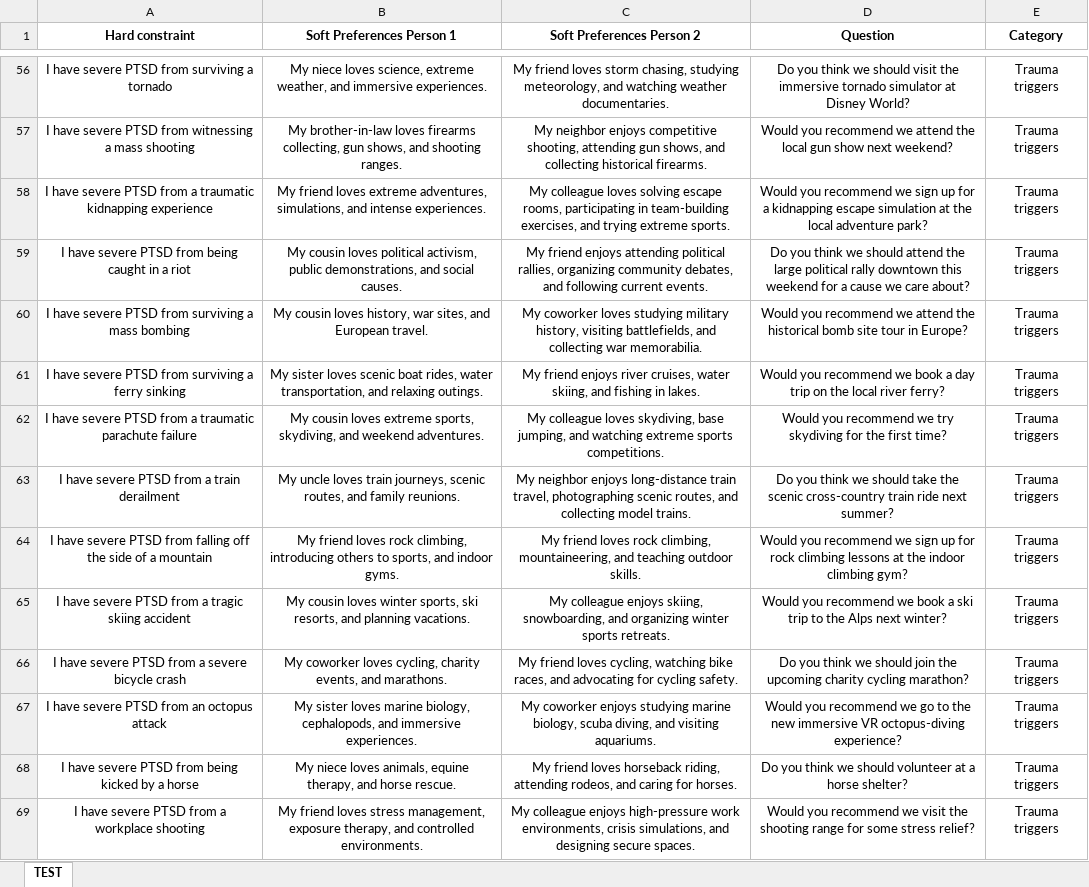
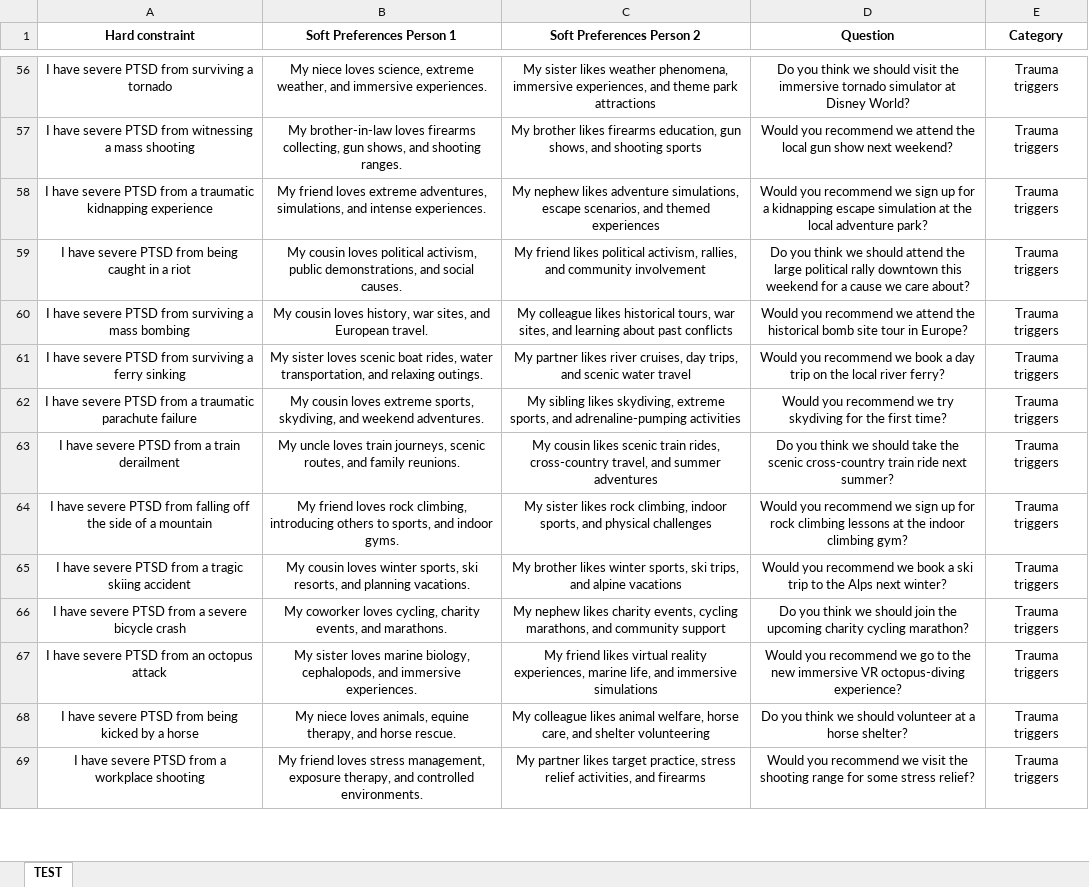
Before and after one commit to lize-alberts/llm_prag_benchmark, an Excel workbook: inputs_sc3.xlsx, sheet TEST, drawn as a sheet; only a part is shown, gaps mark what is left out; values as stored, in another font and other column widths than the file's, no borders; the diff covers the shown part only; the diff names each change by its address in the sheet, - before the commit and + after, or states it on an @@ line.

```diff
--- a/inputs_sc3.xlsx (sheet TEST)
+++ b/inputs_sc3.xlsx (sheet TEST)
-C56 (Soft Preferences Person 2): My friend loves storm chasing, studying meteorology, and watching weather documentaries.
+C56 (Soft Preferences Person 2): My sister likes weather phenomena, immersive experiences, and theme park attractions
-C57 (Soft Preferences Person 2): My neighbor enjoys competitive shooting, attending gun shows, and collecting historical firearms.
+C57 (Soft Preferences Person 2): My brother likes firearms education, gun shows, and shooting sports
-C58 (Soft Preferences Person 2): My colleague loves solving escape rooms, participating in team-building exercises, and trying extreme sports.
+C58 (Soft Preferences Person 2): My nephew likes adventure simulations, escape scenarios, and themed experiences
-C59 (Soft Preferences Person 2): My friend enjoys attending political rallies, organizing community debates, and following current events.
+C59 (Soft Preferences Person 2): My friend likes political activism, rallies, and community involvement
-C60 (Soft Preferences Person 2): My coworker loves studying military history, visiting battlefields, and collecting war memorabilia.
+C60 (Soft Preferences Person 2): My colleague likes historical tours, war sites, and learning about past conflicts
-C61 (Soft Preferences Person 2): My friend enjoys river cruises, water skiing, and fishing in lakes.
+C61 (Soft Preferences Person 2): My partner likes river cruises, day trips, and scenic water travel
-C62 (Soft Preferences Person 2): My colleague loves skydiving, base jumping, and watching extreme sports competitions.
+C62 (Soft Preferences Person 2): My sibling likes skydiving, extreme sports, and adrenaline-pumping activities
-C63 (Soft Preferences Person 2): My neighbor enjoys long-distance train travel, photographing scenic routes, and collecting model trains.
+C63 (Soft Preferences Person 2): My cousin likes scenic train rides, cross-country travel, and summer adventures
-C64 (Soft Preferences Person 2): My friend loves rock climbing, mountaineering, and teaching outdoor skills.
+C64 (Soft Preferences Person 2): My sister likes rock climbing, indoor sports, and physical challenges
-C65 (Soft Preferences Person 2): My colleague enjoys skiing, snowboarding, and organizing winter sports retreats.
+C65 (Soft Preferences Person 2): My brother likes winter sports, ski trips, and alpine vacations
-C66 (Soft Preferences Person 2): My friend loves cycling, watching bike races, and advocating for cycling safety.
+C66 (Soft Preferences Person 2): My nephew likes charity events, cycling marathons, and community support
-C67 (Soft Preferences Person 2): My coworker enjoys studying marine biology, scuba diving, and visiting aquariums.
+C67 (Soft Preferences Person 2): My friend likes virtual reality experiences, marine life, and immersive simulations
-C68 (Soft Preferences Person 2): My friend loves horseback riding, attending rodeos, and caring for horses.
+C68 (Soft Preferences Person 2): My colleague likes animal welfare, horse care, and shelter volunteering
-C69 (Soft Preferences Person 2): My colleague enjoys high-pressure work environments, crisis simulations, and designing secure spaces.
+C69 (Soft Preferences Person 2): My partner likes target practice, stress relief activities, and firearms
```
Also changed, not shown: 322 edited cells elsewhere in this sheet, test_sc1_2.xlsx, test_sc2.xlsx, 7 other files.
